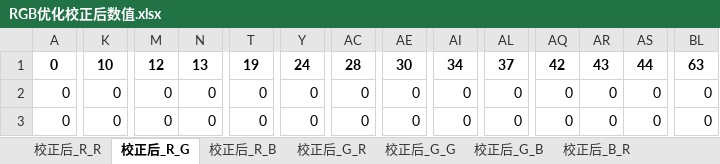
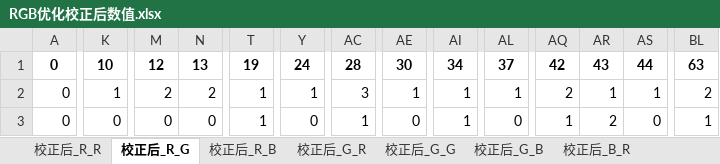
Before and after one commit to jbgztxdy/sms, an Excel workbook: Q3/RGB优化校正后数值.xlsx, sheet 校正后_R_G, drawn as a sheet; only a part is shown, gaps mark what is left out; values as stored, in another font and other column widths than the file's, no borders; the diff covers the shown part only; the diff names each change by its address in the sheet, - before the commit and + after, or states it on an @@ line.

```diff
--- a/Q3/RGB优化校正后数值.xlsx (sheet 校正后_R_G)
+++ b/Q3/RGB优化校正后数值.xlsx (sheet 校正后_R_G)
-K2: 0
+K2: 1
-M2: 0
+M2: 2
-N2: 0
+N2: 2
-T2:T3: 0
+T2:T3: 1
-Y2: 0
+Y2: 1
-AC2: 0
+AC2: 3
-AE2: 0
+AE2: 1
-AI2:AI3: 0
+AI2:AI3: 1
-AL2: 0
+AL2: 1
-AQ2: 0
+AQ2: 2
-AR2: 0
+AR2: 1
-AS2: 0
+AS2: 1
-BL2: 0
+BL2: 2
-AC3: 0
+AC3: 1
-AQ3: 0
+AQ3: 1
-AR3: 0
+AR3: 2
-BL3: 0
+BL3: 1
```
Also changed, not shown: 1143 edited cells elsewhere in this sheet, sheet 校正后_G_R, sheet 校正后_G_B, sheet 校正后_R_B, sheet 校正后_B_R, sheet 校正后_B_G, sheet 校正后_R_R, 2 more sheets, Q3/RGB伪逆校正后数值.xlsx, 6 other files.
